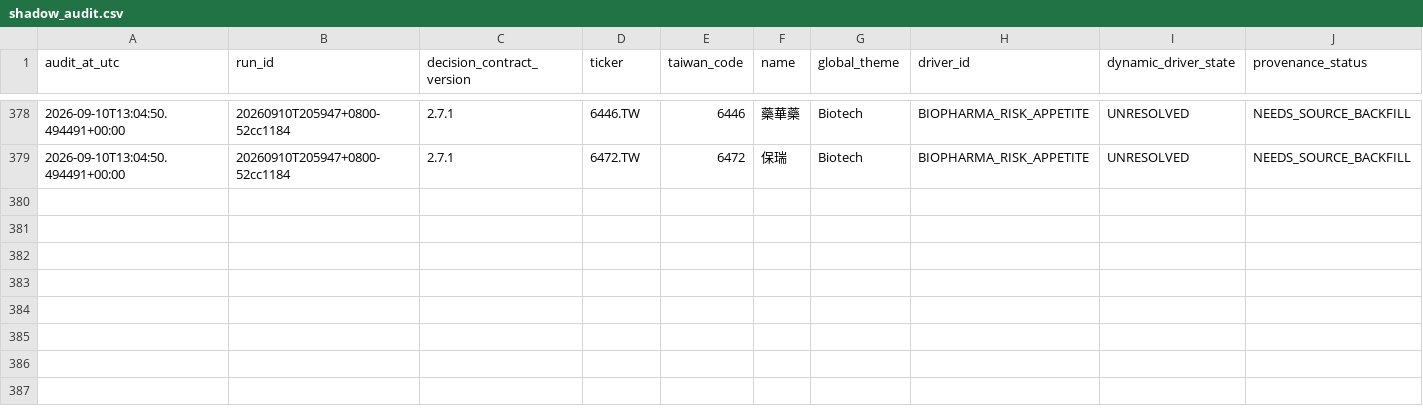
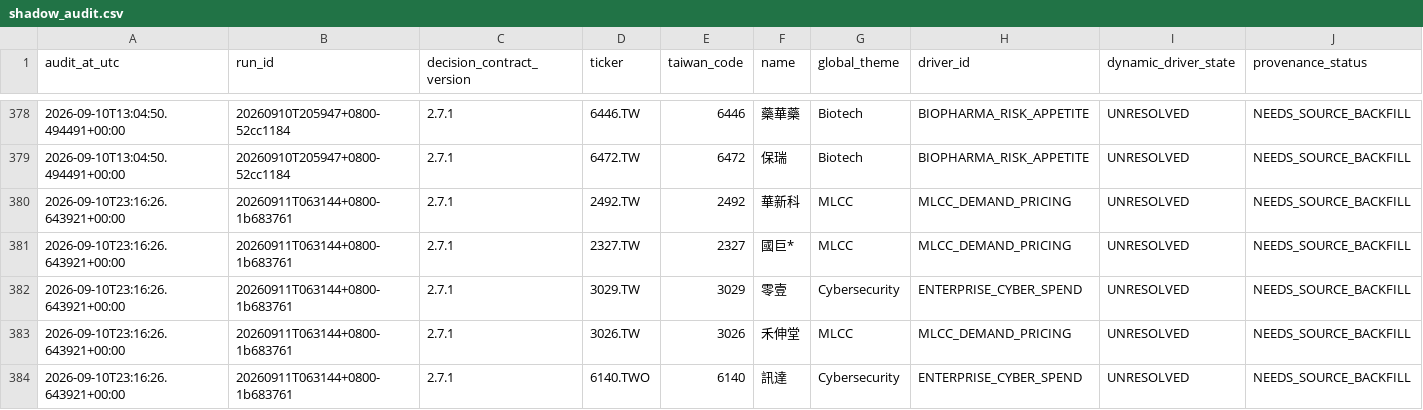
Before and after one commit to pa45251/alpha-hunter-v2, a CSV file: output/shadow_audit.csv, drawn as a sheet; only a part is shown, gaps mark what is left out; rows hold the shown columns only; the diff names each change by its address in the sheet, - before the commit and + after, or states it on an @@ line.

```diff
--- a/output/shadow_audit.csv
+++ b/output/shadow_audit.csv
+row 380: 2026-09-10T23:16:26.643921+00:00 | 20260911T063144+0800-1b683761 | 2.7.1 | 2492.TW | 2492 | 華新科 | MLCC | MLCC_DEMAND_PRICING | UNRESOLVED | NEEDS_SOURCE_BACKFILL
+row 381: 2026-09-10T23:16:26.643921+00:00 | 20260911T063144+0800-1b683761 | 2.7.1 | 2327.TW | 2327 | 國巨* | MLCC | MLCC_DEMAND_PRICING | UNRESOLVED | NEEDS_SOURCE_BACKFILL
+row 382: 2026-09-10T23:16:26.643921+00:00 | 20260911T063144+0800-1b683761 | 2.7.1 | 3029.TW | 3029 | 零壹 | Cybersecurity | ENTERPRISE_CYBER_SPEND | UNRESOLVED | NEEDS_SOURCE_BACKFILL
+row 383: 2026-09-10T23:16:26.643921+00:00 | 20260911T063144+0800-1b683761 | 2.7.1 | 3026.TW | 3026 | 禾伸堂 | MLCC | MLCC_DEMAND_PRICING | UNRESOLVED | NEEDS_SOURCE_BACKFILL
+row 384: 2026-09-10T23:16:26.643921+00:00 | 20260911T063144+0800-1b683761 | 2.7.1 | 6140.TWO | 6140 | 訊達 | Cybersecurity | ENTERPRISE_CYBER_SPEND | UNRESOLVED | NEEDS_SOURCE_BACKFILL
```
Also changed, not shown: output/decision_board.csv, output/driver_activation_v3.csv, 8 other files.
